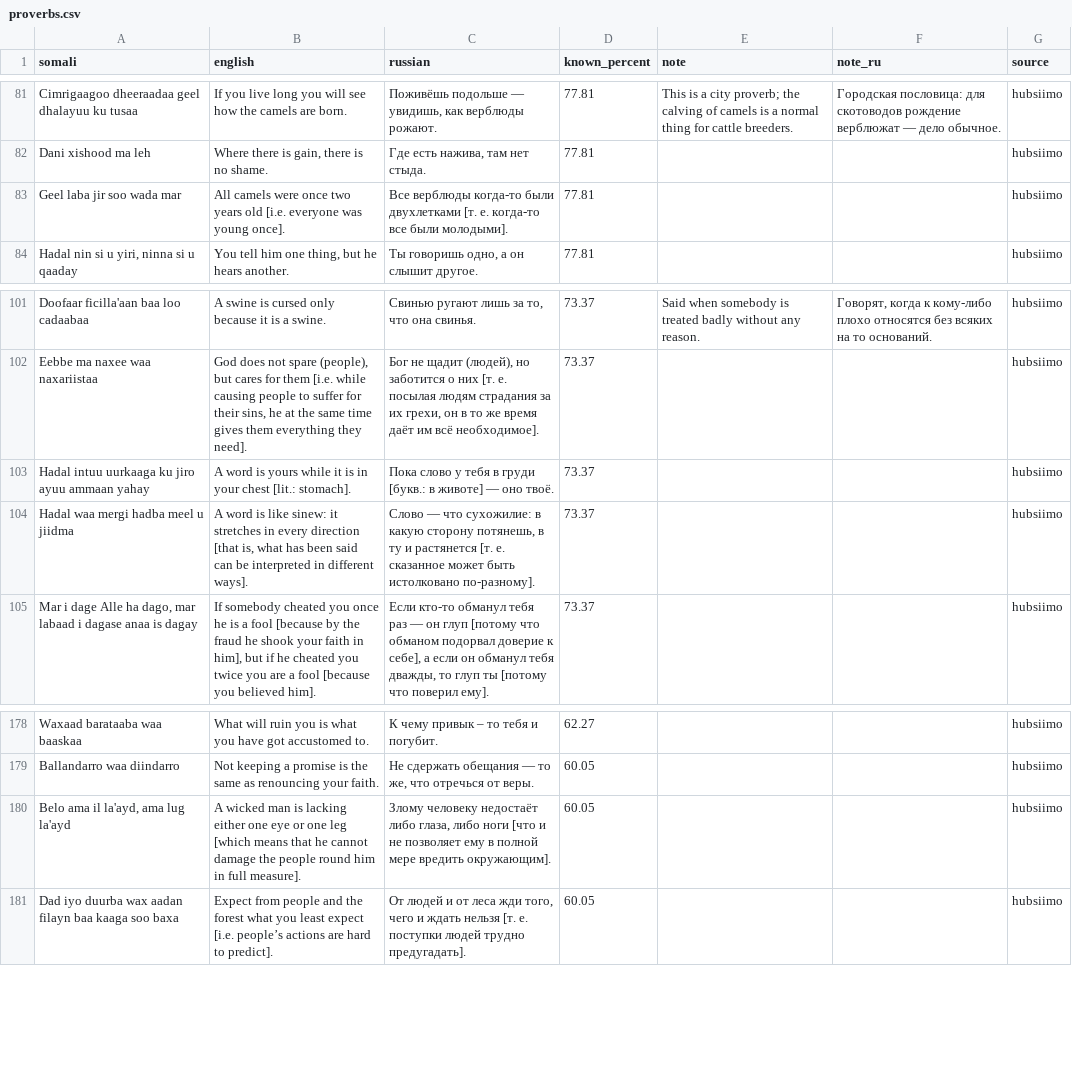
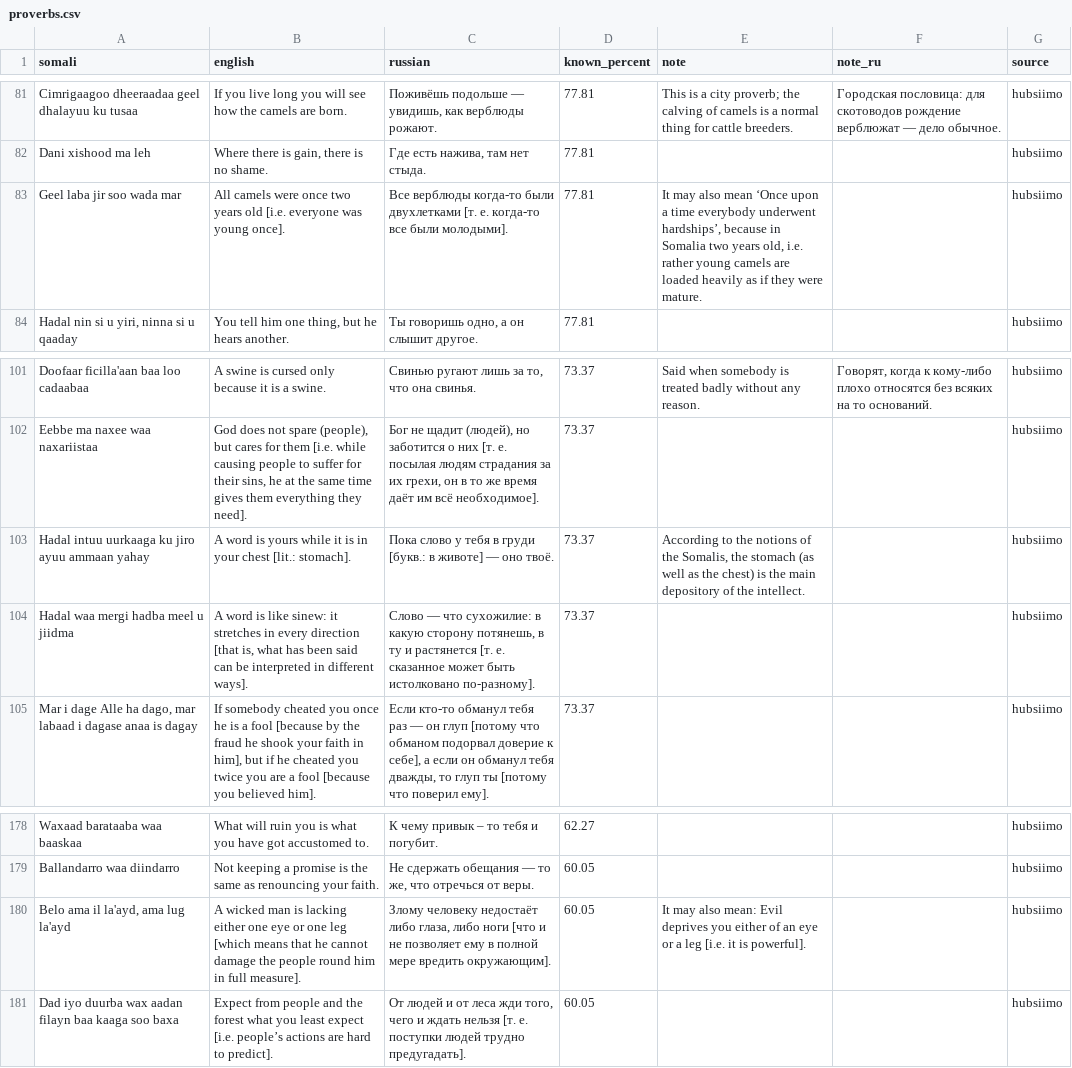
Before and after one commit to geedaha/kapchits.github.io, a CSV file: assets/data/proverbs.csv, drawn as a sheet; only a part is shown, gaps mark what is left out.

```diff
--- a/assets/data/proverbs.csv
+++ b/assets/data/proverbs.csv
@@ -82,3 +82,3 @@ somali,english,russian,known_percent,note,note_ru,source
 "Dani xishood ma leh","Where there is gain, there is no shame.","Где есть нажива, там нет стыда.","77.81","","","hubsiimo"
-"Geel laba jir soo wada mar","All camels were once two years old [i.e. everyone was young once].","Все верблюды когда-то были двухлетками [т. е. когда-то все были молодыми].","77.81","","","hubsiimo"
+"Geel laba jir soo wada mar","All camels were once two years old [i.e. everyone was young once].","Все верблюды когда-то были двухлетками [т. е. когда-то все были молодыми].","77.81","It may also mean ‘Once upon a time everybody underwent hardships’, because in Somalia two years old, i.e. rather young camels are loaded heavily as if they were mature.","","hubsiimo"
 "Hadal nin si u yiri, ninna si u qaaday","You tell him one thing, but he hears another.","Ты говоришь одно, а он слышит другое.","77.81","","","hubsiimo"
@@ -102,3 +102,3 @@ somali,english,russian,known_percent,note,note_ru,source
 "Eebbe ma naxee waa naxariistaa","God does not spare (people), but cares for them [i.e. while causing people to suffer for their sins, he at the same time gives them everything they need].","Бог не щадит (людей), но заботится о них [т. е. посылая людям страдания за их грехи, он в то же время даёт им всё необходимое].","73.37","","","hubsiimo"
-"Hadal intuu uurkaaga ku jiro ayuu ammaan yahay","A word is yours while it is in your chest [lit.: stomach].","Пока слово у тебя в груди [букв.: в животе] —  оно твоё.","73.37","","","hubsiimo"
+"Hadal intuu uurkaaga ku jiro ayuu ammaan yahay","A word is yours while it is in your chest [lit.: stomach].","Пока слово у тебя в груди [букв.: в животе] —  оно твоё.","73.37","According to the notions of the Somalis, the stomach (as well as the chest) is the main depository of the intellect.","","hubsiimo"
 "Hadal waa mergi hadba meel u jiidma","A word is like sinew: it stretches in every direction [that is, what has been said can be interpreted in different ways].","Слово — что сухожилие: в какую сторону потянешь, в ту и растянется [т. е. сказанное может быть истолковано по-разному].","73.37","","","hubsiimo"
@@ -179,3 +179,3 @@ somali,english,russian,known_percent,note,note_ru,source
 "Ballandarro waa diindarro","Not keeping a promise is the same as renouncing your faith.","Не сдержать обещания — то же, что отречься от веры.","60.05","","","hubsiimo"
-"Belo ama il la'ayd, ama lug la'ayd","A wicked man is lacking either one eye or one leg [which means that he cannot damage the people round him in full measure].","Злому человеку недостаёт либо глаза, либо ноги [что и не позволяет ему в полной мере вредить окружающим].","60.05","","","hubsiimo"
+"Belo ama il la'ayd, ama lug la'ayd","A wicked man is lacking either one eye or one leg [which means that he cannot damage the people round him in full measure].","Злому человеку недостаёт либо глаза, либо ноги [что и не позволяет ему в полной мере вредить окружающим].","60.05","It may also mean: Evil deprives you either of an eye or a leg [i.e. it is powerful].","","hubsiimo"
 "Dad iyo duurba wax aadan filayn baa kaaga soo baxa","Expect from people and the forest what you least expect [i.e. people’s actions are hard to predict].","От людей и от леса жди того, чего и ждать нельзя [т. е. поступки людей трудно предугадать].","60.05","","","hubsiimo"
```
Also changed, not shown: 5 other files.
